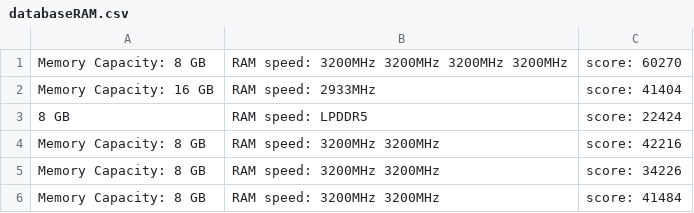
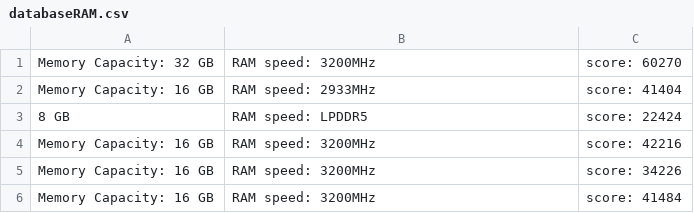
Before and after one commit to ClaudiuLintes/ProjectDC, a CSV file: databaseRAM.csv, drawn as a sheet.

```diff
--- a/databaseRAM.csv
+++ b/databaseRAM.csv
@@ -1,6 +1,6 @@
-Memory Capacity: 8 GB, RAM speed: 3200MHz  3200MHz  3200MHz  3200MHz  , score: 60270
+Memory Capacity: 32 GB, RAM speed: 3200MHz  , score: 60270
 Memory Capacity: 16 GB, RAM speed: 2933MHz  , score: 41404
 8 GB, RAM speed: LPDDR5, score: 22424
-Memory Capacity: 8 GB, RAM speed: 3200MHz  3200MHz  , score: 42216
-Memory Capacity: 8 GB, RAM speed: 3200MHz  3200MHz  , score: 34226
-Memory Capacity: 8 GB, RAM speed: 3200MHz  3200MHz  , score: 41484
+Memory Capacity: 16 GB, RAM speed: 3200MHz , score: 42216
+Memory Capacity: 16 GB, RAM speed: 3200MHz, score: 34226
+Memory Capacity: 16 GB, RAM speed: 3200MHz, score: 41484
```
Also changed, not shown: 1 other file.
